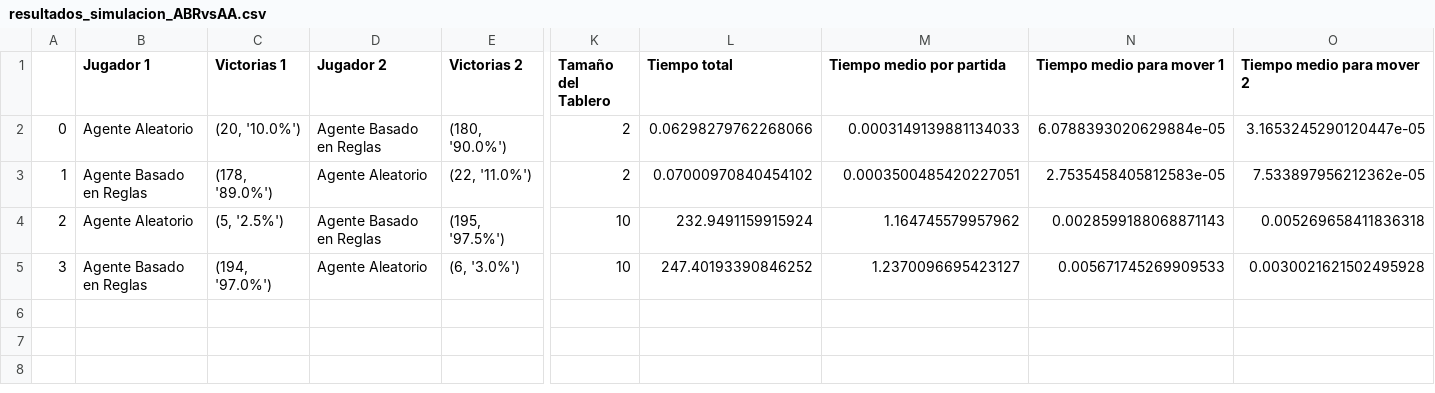
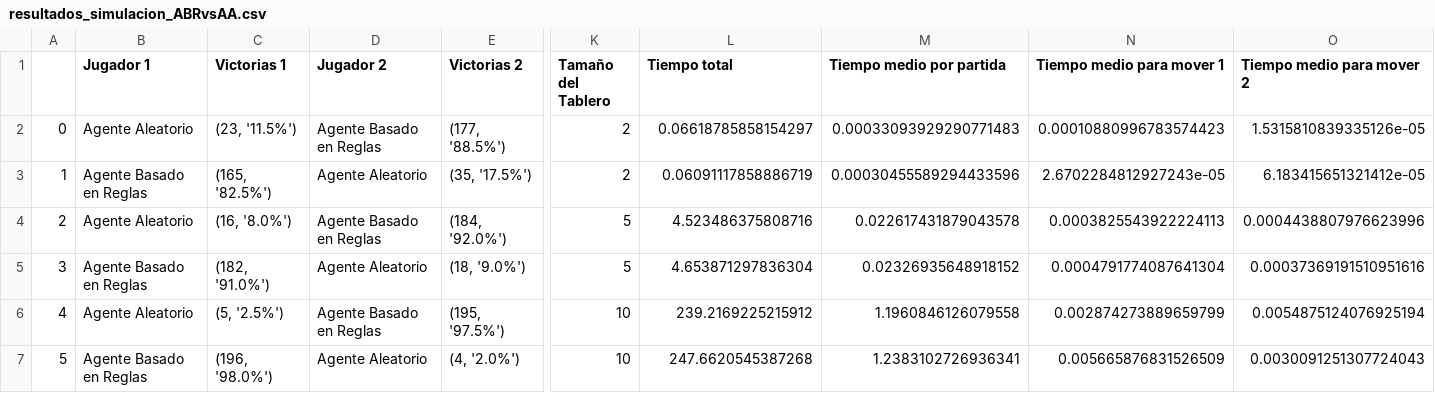
Before and after one commit to David3RM/3D-NIM, a CSV file: resultados_simulacion_ABRvsAA.csv, drawn as a sheet; only a part is shown, gaps mark what is left out; rows hold the shown columns only; the diff names each change by its address in the sheet, - before the commit and + after, or states it on an @@ line.

Commit message:
Cambio de comportamiento de agente basado en reglas y agente alfa-beta para que no sea deterministas en los experimentos. Nuevos comentarios en el código de la interfaz. Cambios en código para realizar los experimentos, donde se ha eliminado que solo se simule 1 partida si no peleaban contra un agente aleatorio. Eliminado resultados de las simulaciones anteriores. Guardado nuevos resultados de los experimentos con los agentes modificados. Modificado un comentario en el código del tablero.

```diff
--- a/resultados_simulacion_ABRvsAA.csv
+++ b/resultados_simulacion_ABRvsAA.csv
-C2 (Victorias 1): (20, '10.0%')
+C2 (Victorias 1): (23, '11.5%')
-E2 (Victorias 2): (180, '90.0%')
+E2 (Victorias 2): (177, '88.5%')
-L2 (Tiempo total): 0.06298279762268066
+L2 (Tiempo total): 0.06618785858154297
-M2 (Tiempo medio por partida): 0.0003149139881134033
+M2 (Tiempo medio por partida): 0.00033093929290771483
-N2 (Tiempo medio para mover 1): 6.0788393020629884e-05
+N2 (Tiempo medio para mover 1): 0.00010880996783574423
-O2 (Tiempo medio para mover 2): 3.1653245290120447e-05
+O2 (Tiempo medio para mover 2): 1.5315810839335126e-05
-C3 (Victorias 1): (178, '89.0%')
+C3 (Victorias 1): (165, '82.5%')
-E3 (Victorias 2): (22, '11.0%')
+E3 (Victorias 2): (35, '17.5%')
-L3 (Tiempo total): 0.07000970840454102
+L3 (Tiempo total): 0.06091117858886719
-M3 (Tiempo medio por partida): 0.0003500485420227051
+M3 (Tiempo medio por partida): 0.00030455589294433596
-N3 (Tiempo medio para mover 1): 2.7535458405812583e-05
+N3 (Tiempo medio para mover 1): 2.6702284812927243e-05
-O3 (Tiempo medio para mover 2): 7.533897956212362e-05
+O3 (Tiempo medio para mover 2): 6.183415651321412e-05
-C4 (Victorias 1): (5, '2.5%')
+C4 (Victorias 1): (16, '8.0%')
-E4 (Victorias 2): (195, '97.5%')
+E4 (Victorias 2): (184, '92.0%')
-K4:K5 (Tamaño del Tablero): 10
+K4:K5 (Tamaño del Tablero): 5
-L4 (Tiempo total): 232.9491159915924
+L4 (Tiempo total): 4.523486375808716
-M4 (Tiempo medio por partida): 1.164745579957962
+M4 (Tiempo medio por partida): 0.022617431879043578
-N4 (Tiempo medio para mover 1): 0.0028599188068871143
+N4 (Tiempo medio para mover 1): 0.0003825543922224113
-O4 (Tiempo medio para mover 2): 0.005269658411836318
+O4 (Tiempo medio para mover 2): 0.0004438807976623996
-C5 (Victorias 1): (194, '97.0%')
+C5 (Victorias 1): (182, '91.0%')
-E5 (Victorias 2): (6, '3.0%')
+E5 (Victorias 2): (18, '9.0%')
-L5 (Tiempo total): 247.40193390846252
+L5 (Tiempo total): 4.653871297836304
-M5 (Tiempo medio por partida): 1.2370096695423127
+M5 (Tiempo medio por partida): 0.02326935648918152
-N5 (Tiempo medio para mover 1): 0.005671745269909533
+N5 (Tiempo medio para mover 1): 0.0004791774087641304
-O5 (Tiempo medio para mover 2): 0.0030021621502495928
+O5 (Tiempo medio para mover 2): 0.00037369191510951616
+row 6: 4 | Agente Aleatorio | (5, '2.5%') | Agente Basado en Reglas | (195, '97.5%') | 10 | 239.2169225215912 | 1.1960846126079558 | 0.002874273889659799 | 0.0054875124076925194
+row 7: 5 | Agente Basado en Reglas | (196, '98.0%') | Agente Aleatorio | (4, '2.0%') | 10 | 247.6620545387268 | 1.2383102726936341 | 0.005665876831526509 | 0.0030091251307724043
```
Also changed, not shown: resultados_simulacion_AABvsAA.csv, 11 other files.
